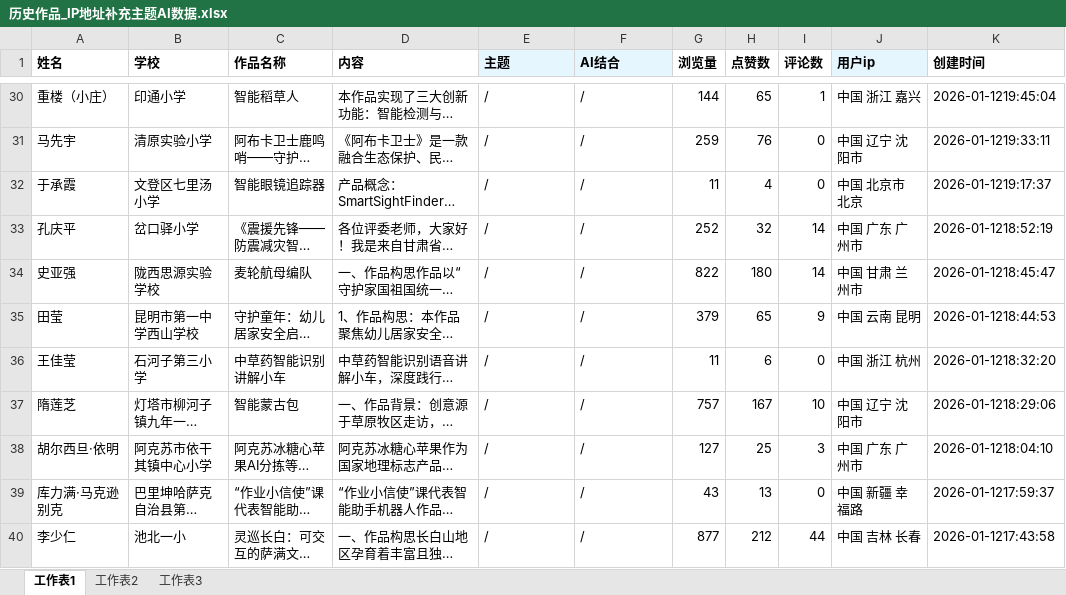
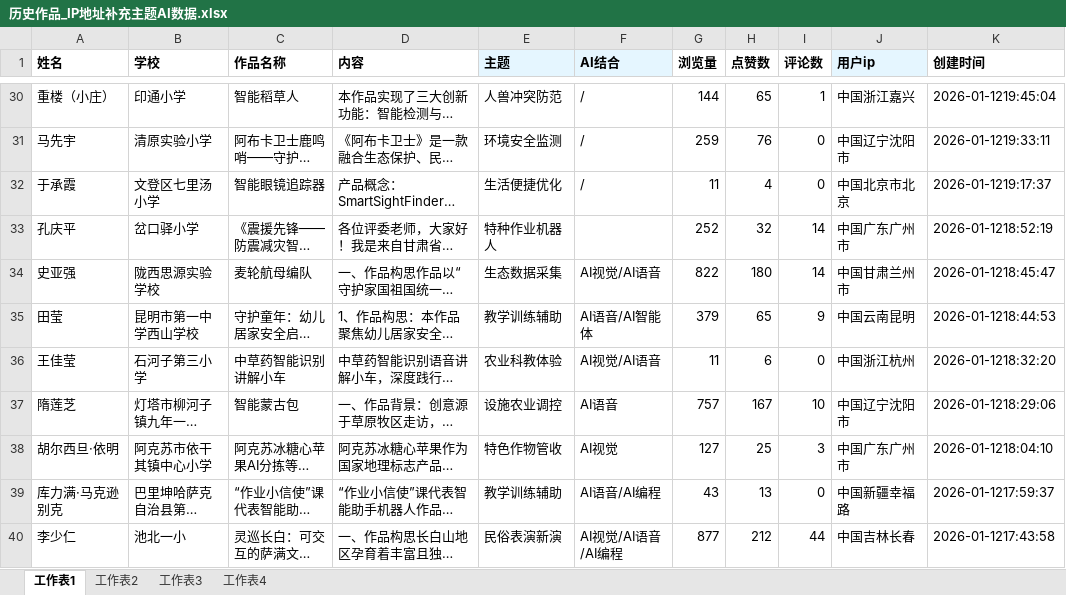
Before and after one commit to leonmangsos/classroom-works, an Excel workbook: 历史作品_IP地址补充主题AI数据.xlsx, sheet 工作表1, drawn as a sheet; only a part is shown, gaps mark what is left out; long unchanged cells end in …; values as stored, in another font and other column widths than the file's, no borders; conditional formats not drawn; the diff covers the shown part only; the diff names each change by its address in the sheet, - before the commit and + after, or states it on an @@ line.

```diff
--- a/历史作品_IP地址补充主题AI数据.xlsx (sheet 工作表1)
+++ b/历史作品_IP地址补充主题AI数据.xlsx (sheet 工作表1)
+sheet tab: 工作表4
-E30 (主题): /
+E30 (主题): 人兽冲突防范
-J30 (用户ip): 中国 浙江 嘉兴
+J30 (用户ip): 中国浙江嘉兴
-E31 (主题): /
+E31 (主题): 环境安全监测
-J31 (用户ip): 中国 辽宁 沈阳市
+J31 (用户ip): 中国辽宁沈阳市
-E32 (主题): /
+E32 (主题): 生活便捷优化
-J32 (用户ip): 中国 北京市 北京
+J32 (用户ip): 中国北京市北京
-E33 (主题): /
+E33 (主题): 特种作业机器人
-F33 (AI结合): /
+F33 (AI结合): (empty)
-J33 (用户ip): 中国 广东 广州市
+J33 (用户ip): 中国广东广州市
-E34 (主题): /
+E34 (主题): 生态数据采集
-F34 (AI结合): /
+F34 (AI结合): AI视觉/AI语音
-J34 (用户ip): 中国 甘肃 兰州市
+J34 (用户ip): 中国甘肃兰州市
-E35 (主题): /
+E35 (主题): 教学训练辅助
-F35 (AI结合): /
+F35 (AI结合): AI语音/AI智能体
-J35 (用户ip): 中国 云南 昆明
+J35 (用户ip): 中国云南昆明
-E36 (主题): /
+E36 (主题): 农业科教体验
-F36 (AI结合): /
+F36 (AI结合): AI视觉/AI语音
-J36 (用户ip): 中国 浙江 杭州
+J36 (用户ip): 中国浙江杭州
-E37 (主题): /
+E37 (主题): 设施农业调控
-F37 (AI结合): /
+F37 (AI结合): AI语音
-J37 (用户ip): 中国 辽宁 沈阳市
+J37 (用户ip): 中国辽宁沈阳市
-E38 (主题): /
+E38 (主题): 特色作物管收
-F38 (AI结合): /
+F38 (AI结合): AI视觉
-J38 (用户ip): 中国 广东 广州市
+J38 (用户ip): 中国广东广州市
-E39 (主题): /
+E39 (主题): 教学训练辅助
-F39 (AI结合): /
+F39 (AI结合): AI语音/AI编程
-J39 (用户ip): 中国 新疆 幸福路
+J39 (用户ip): 中国新疆幸福路
-E40 (主题): /
+E40 (主题): 民俗表演新演
-F40 (AI结合): /
+F40 (AI结合): AI视觉/AI语音/AI编程
-J40 (用户ip): 中国 吉林 长春
+J40 (用户ip): 中国吉林长春
```
Also changed, not shown: 290 edited cells and cell formats elsewhere in this sheet, sheet 工作表2.
